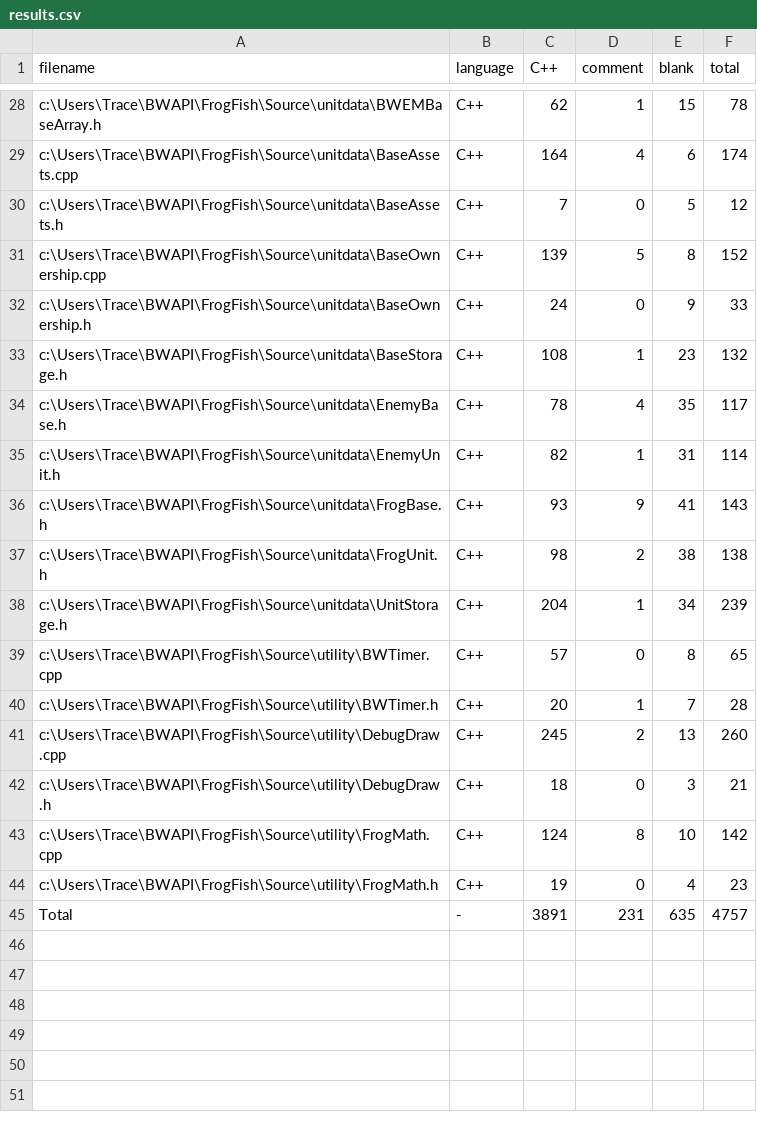
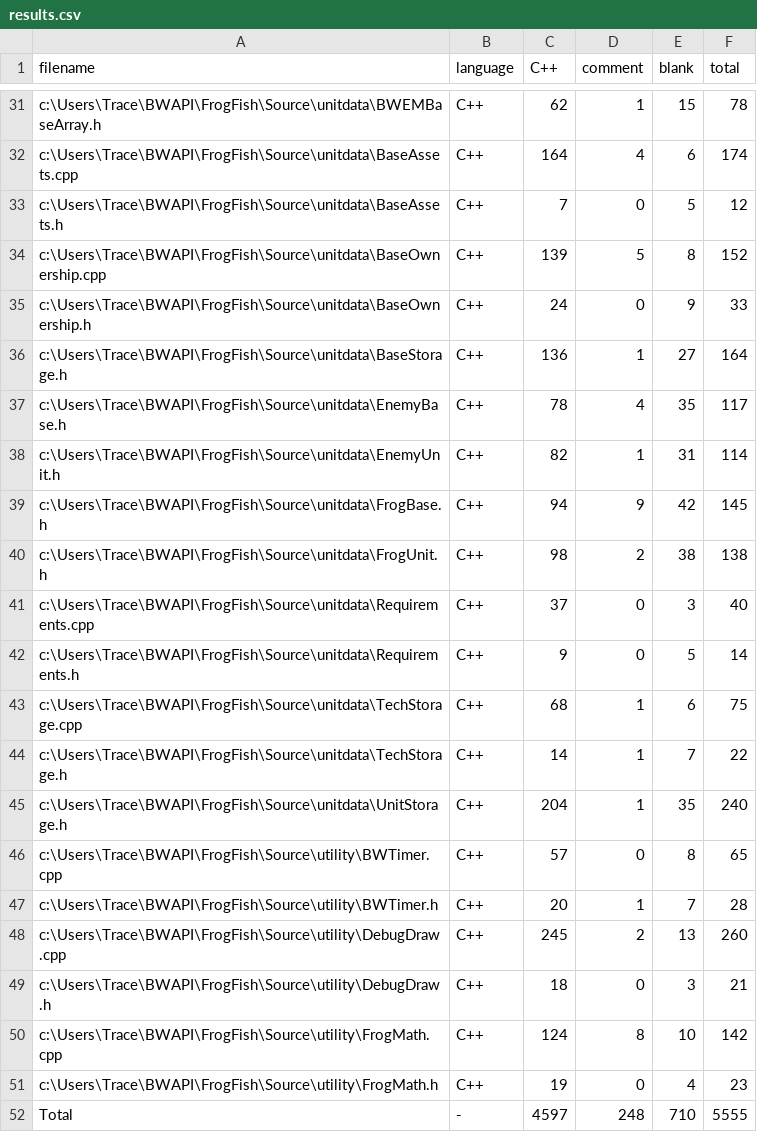
Before and after one commit to TraceMyers/Frogfish, a CSV file: .VSCodeCounter/results.csv, drawn as a sheet; only a part is shown, gaps mark what is left out; the diff covers the shown part only.

```diff
--- a/.VSCodeCounter/results.csv
+++ b/.VSCodeCounter/results.csv
@@ -32,8 +35,12 @@ c:\Users\Trace\BWAPI\FrogFish\Source\unitdata\BaseOwnership.cpp, C++, 139, 5, 8,
 c:\Users\Trace\BWAPI\FrogFish\Source\unitdata\BaseOwnership.h, C++, 24, 0, 9, 33
-c:\Users\Trace\BWAPI\FrogFish\Source\unitdata\BaseStorage.h, C++, 108, 1, 23, 132
+c:\Users\Trace\BWAPI\FrogFish\Source\unitdata\BaseStorage.h, C++, 136, 1, 27, 164
 c:\Users\Trace\BWAPI\FrogFish\Source\unitdata\EnemyBase.h, C++, 78, 4, 35, 117
 c:\Users\Trace\BWAPI\FrogFish\Source\unitdata\EnemyUnit.h, C++, 82, 1, 31, 114
-c:\Users\Trace\BWAPI\FrogFish\Source\unitdata\FrogBase.h, C++, 93, 9, 41, 143
+c:\Users\Trace\BWAPI\FrogFish\Source\unitdata\FrogBase.h, C++, 94, 9, 42, 145
 c:\Users\Trace\BWAPI\FrogFish\Source\unitdata\FrogUnit.h, C++, 98, 2, 38, 138
-c:\Users\Trace\BWAPI\FrogFish\Source\unitdata\UnitStorage.h, C++, 204, 1, 34, 239
+c:\Users\Trace\BWAPI\FrogFish\Source\unitdata\Requirements.cpp, C++, 37, 0, 3, 40
+c:\Users\Trace\BWAPI\FrogFish\Source\unitdata\Requirements.h, C++, 9, 0, 5, 14
+c:\Users\Trace\BWAPI\FrogFish\Source\unitdata\TechStorage.cpp, C++, 68, 1, 6, 75
+c:\Users\Trace\BWAPI\FrogFish\Source\unitdata\TechStorage.h, C++, 14, 1, 7, 22
+c:\Users\Trace\BWAPI\FrogFish\Source\unitdata\UnitStorage.h, C++, 204, 1, 35, 240
 c:\Users\Trace\BWAPI\FrogFish\Source\utility\BWTimer.cpp, C++, 57, 0, 8, 65
@@ -44,2 +51,2 @@ c:\Users\Trace\BWAPI\FrogFish\Source\utility\FrogMath.cpp, C++, 124, 8, 10, 142
 c:\Users\Trace\BWAPI\FrogFish\Source\utility\FrogMath.h, C++, 19, 0, 4, 23
-Total, -, 3891, 231, 635, 4757
+Total, -, 4597, 248, 710, 5555
```
Also changed, not shown: 4 added rows, 1 removed row and 58 edited cells elsewhere in this file, 16 other files.
